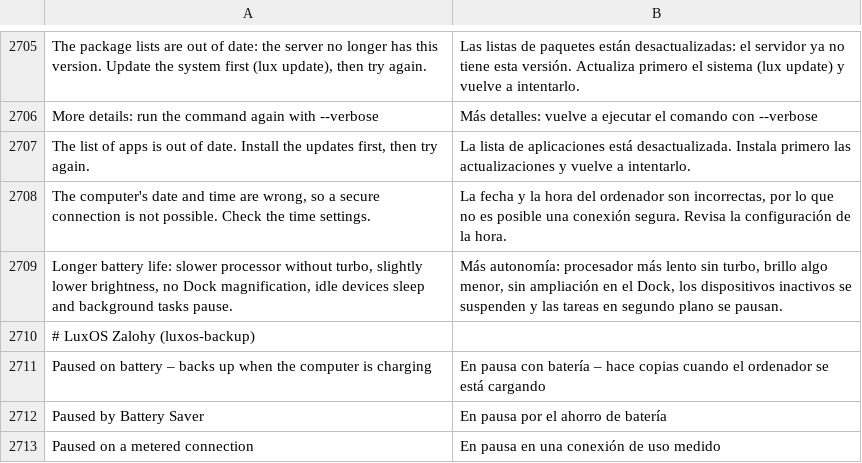
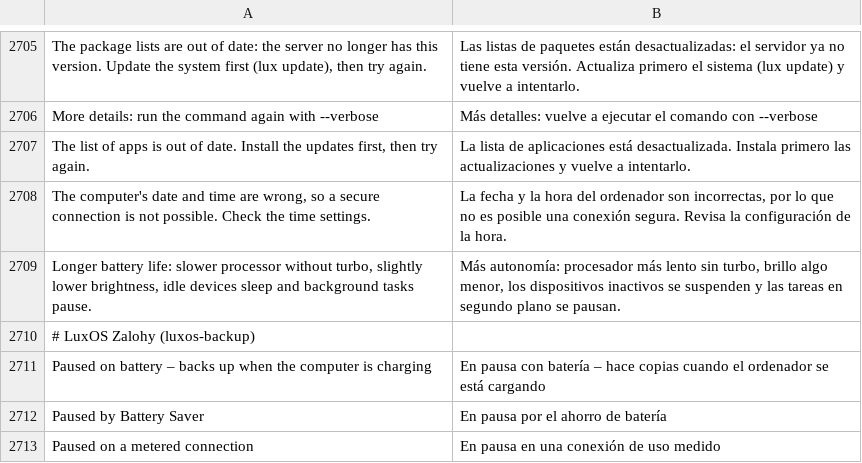
Before and after one commit to luxopes/LuxOS-Arch, a TSV file: packages/luxos-i18n/files/es.tsv, drawn as a sheet; only a part is shown, gaps mark what is left out.

```diff
--- a/packages/luxos-i18n/files/es.tsv
+++ b/packages/luxos-i18n/files/es.tsv
@@ -2708,3 +2708,3 @@ The list of apps is out of date. Install the updates first, then try again.	La l
 The computer's date and time are wrong, so a secure connection is not possible. Check the time settings.	La fecha y la hora del ordenador son incorrectas, por lo que no es posible una conexión segura. Revisa la configuración de la hora.
-Longer battery life: slower processor without turbo, slightly lower brightness, no Dock magnification, idle devices sleep and background tasks pause.	Más autonomía: procesador más lento sin turbo, brillo algo menor, sin ampliación en el Dock, los dispositivos inactivos se suspenden y las tareas en segundo plano se pausan.
+Longer battery life: slower processor without turbo, slightly lower brightness, idle devices sleep and background tasks pause.	Más autonomía: procesador más lento sin turbo, brillo algo menor, los dispositivos inactivos se suspenden y las tareas en segundo plano se pausan.
 # LuxOS Zalohy (luxos-backup)
```
Also changed, not shown: packages/luxos-i18n/files/cs.tsv, packages/luxos-i18n/files/fr.tsv, 24 other files.
